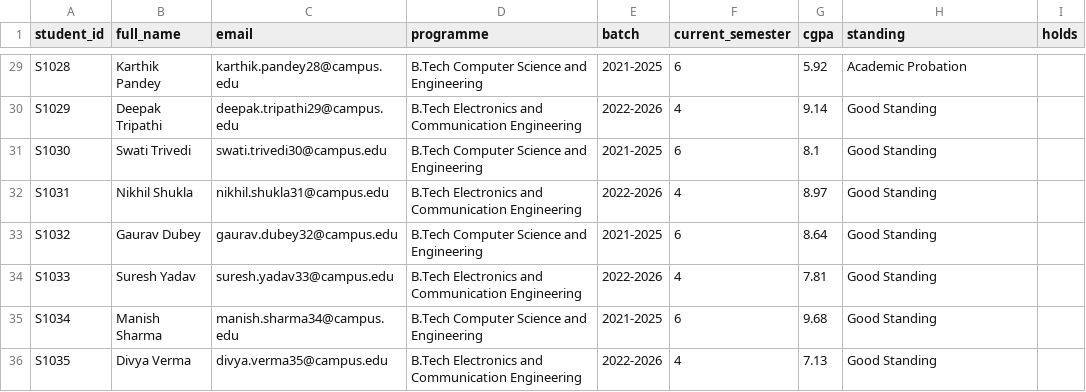
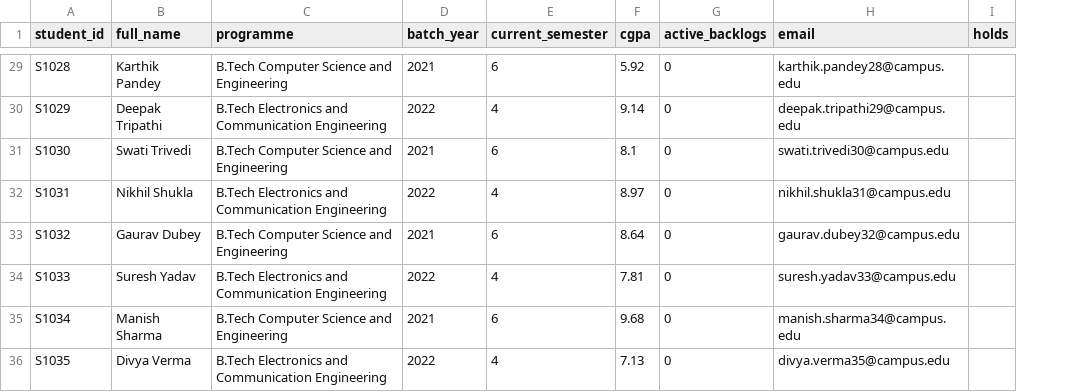
Before and after one commit to ankitreddymail/university-ai-assistant, a CSV file: data/students/students.csv, drawn as a sheet; only a part is shown, gaps mark what is left out; removed rows and columns are numbered as before the commit, all else as after; the diff covers the shown part only; the diff names each change by its address in the sheet, - before the commit and + after, or states it on an @@ line.

```diff
--- a/data/students/students.csv
+++ b/data/students/students.csv
-column C (email), rows 29-36: karthik.pandey28@campus.edu | deepak.tripathi29@campus.edu | swati.trivedi30@campus.edu | nikhil.shukla31@campus.edu | gaurav.dubey32@campus.edu | suresh.yadav33@campus.edu | manish.sharma34@campus.edu | divya.verma35@campus.edu
-column E (batch), rows 29-36: 2021-2025 | 2022-2026 | 2021-2025 | 2022-2026 | 2021-2025 | 2022-2026 | 2021-2025 | 2022-2026
+column D (batch_year), rows 29-36: 2021 | 2022 | 2021 | 2022 | 2021 | 2022 | 2021 | 2022
+column G (active_backlogs), rows 29-36: all 0
-H1: standing
+H1: email
-H29 (email): Academic Probation
+H29 (email): karthik.pandey28@campus.edu
-H30 (email): Good Standing
+H30 (email): deepak.tripathi29@campus.edu
-H31 (email): Good Standing
+H31 (email): swati.trivedi30@campus.edu
-H32 (email): Good Standing
+H32 (email): nikhil.shukla31@campus.edu
-H33 (email): Good Standing
+H33 (email): gaurav.dubey32@campus.edu
-H34 (email): Good Standing
+H34 (email): suresh.yadav33@campus.edu
-H35 (email): Good Standing
+H35 (email): manish.sharma34@campus.edu
-H36 (email): Good Standing
+H36 (email): divya.verma35@campus.edu
```
Also changed, not shown: 27 edited cells elsewhere in this file, data/students/attendance.csv, data/students/courses.csv, 10 other files.
